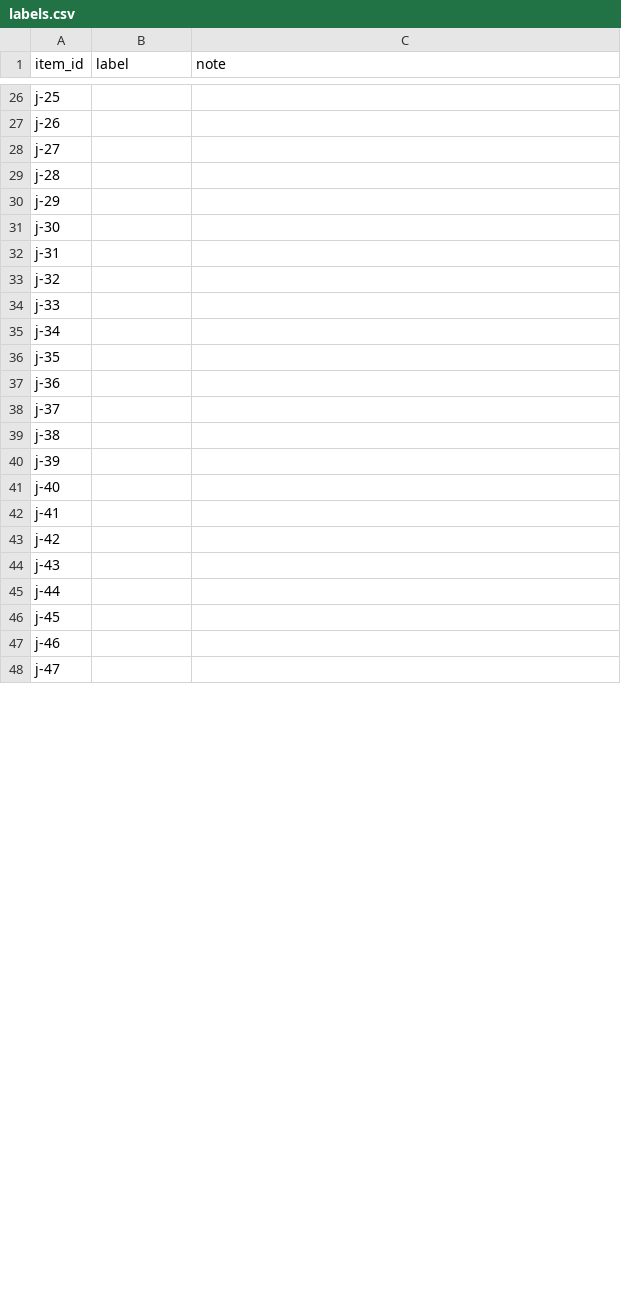
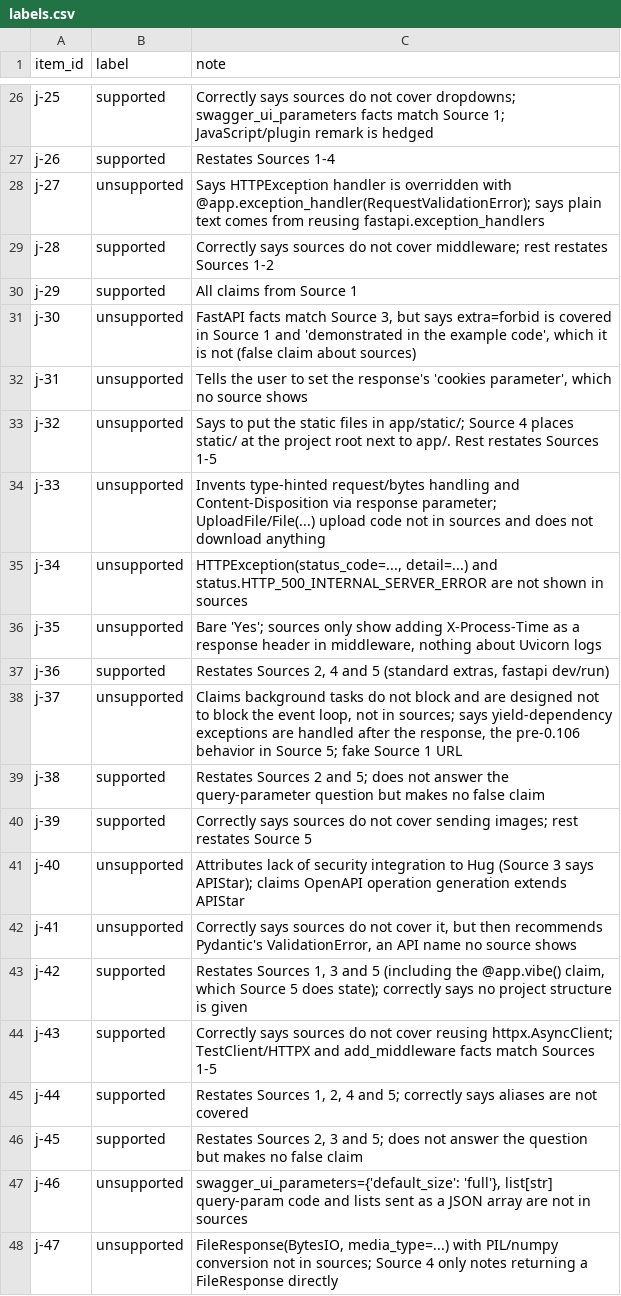
Before and after one commit to egtimer/fastapi-rag-lab, a CSV file: reports/2026-10-30-judge-items-so-dev-50/labels.csv, drawn as a sheet; only a part is shown, gaps mark what is left out; the diff covers the shown part only; the diff names each change by its address in the sheet, - before the commit and + after, or states it on an @@ line.

Commit message:
labels: human labels for 50 judge items

```diff
--- a/reports/2026-10-30-judge-items-so-dev-50/labels.csv
+++ b/reports/2026-10-30-judge-items-so-dev-50/labels.csv
-B26:B27 (label): (empty)
+B26:B27 (label): supported
-C26 (note): (empty)
+C26 (note): Correctly says sources do not cover dropdowns; swagger_ui_parameters facts match Source 1; JavaScript/plugin remark is hedged
-C27 (note): (empty)
+C27 (note): Restates Sources 1-4
-B28 (label): (empty)
+B28 (label): unsupported
-C28 (note): (empty)
+C28 (note): Says HTTPException handler is overridden with @app.exception_handler(RequestValidationError); says plain text comes from reusing fastapi.exception_handlers
-B29:B30 (label): (empty)
+B29:B30 (label): supported
-C29 (note): (empty)
+C29 (note): Correctly says sources do not cover middleware; rest restates Sources 1-2
-C30 (note): (empty)
+C30 (note): All claims from Source 1
-B31:B36 (label): (empty)
+B31:B36 (label): unsupported
-C31 (note): (empty)
+C31 (note): FastAPI facts match Source 3, but says extra=forbid is covered in Source 1 and 'demonstrated in the example code', which it is not (false claim about sources)
-C32 (note): (empty)
+C32 (note): Tells the user to set the response's 'cookies parameter', which no source shows
-C33 (note): (empty)
+C33 (note): Says to put the static files in app/static/; Source 4 places static/ at the project root next to app/. Rest restates Sources 1-5
-C34 (note): (empty)
+C34 (note): Invents type-hinted request/bytes handling and Content-Disposition via response parameter; UploadFile/File(...) upload code not in sources and does not download anything
-C35 (note): (empty)
+C35 (note): HTTPException(status_code=..., detail=...) and status.HTTP_500_INTERNAL_SERVER_ERROR are not shown in sources
-C36 (note): (empty)
+C36 (note): Bare 'Yes'; sources only show adding X-Process-Time as a response header in middleware, nothing about Uvicorn logs
-B37 (label): (empty)
+B37 (label): supported
-C37 (note): (empty)
+C37 (note): Restates Sources 2, 4 and 5 (standard extras, fastapi dev/run)
-B38 (label): (empty)
+B38 (label): unsupported
-C38 (note): (empty)
+C38 (note): Claims background tasks do not block and are designed not to block the event loop, not in sources; says yield-dependency exceptions are handled after the response, the pre-0.106 behavior in Source 5; fake Source 1 URL
-B39:B40 (label): (empty)
+B39:B40 (label): supported
-C39 (note): (empty)
+C39 (note): Restates Sources 2 and 5; does not answer the query-parameter question but makes no false claim
-C40 (note): (empty)
+C40 (note): Correctly says sources do not cover sending images; rest restates Source 5
-B41:B42 (label): (empty)
+B41:B42 (label): unsupported
-C41 (note): (empty)
+C41 (note): Attributes lack of security integration to Hug (Source 3 says APIStar); claims OpenAPI operation generation extends APIStar
-C42 (note): (empty)
+C42 (note): Correctly says sources do not cover it, but then recommends Pydantic's ValidationError, an API name no source shows
-B43:B46 (label): (empty)
+B43:B46 (label): supported
-C43 (note): (empty)
+C43 (note): Restates Sources 1, 3 and 5 (including the @app.vibe() claim, which Source 5 does state); correctly says no project structure is given
-C44 (note): (empty)
+C44 (note): Correctly says sources do not cover reusing httpx.AsyncClient; TestClient/HTTPX and add_middleware facts match Sources 1-5
-C45 (note): (empty)
+C45 (note): Restates Sources 1, 2, 4 and 5; correctly says aliases are not covered
-C46 (note): (empty)
+C46 (note): Restates Sources 2, 3 and 5; does not answer the question but makes no false claim
-B47:B48 (label): (empty)
+B47:B48 (label): unsupported
-C47 (note): (empty)
+C47 (note): swagger_ui_parameters={'default_size': 'full'}, list[str] query-param code and lists sent as a JSON array are not in sources
-C48 (note): (empty)
+C48 (note): FileResponse(BytesIO, media_type=...) with PIL/numpy conversion not in sources; Source 4 only notes returning a FileResponse directly
```
Also changed, not shown: 54 edited cells elsewhere in this file.
